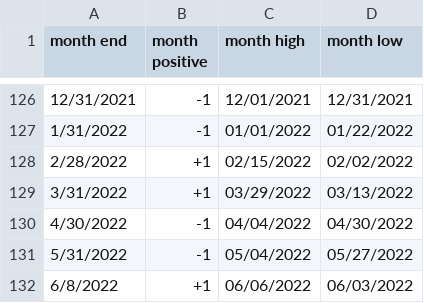
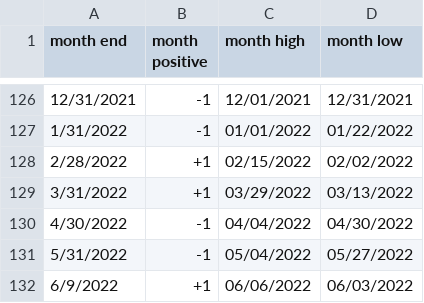
Before and after one commit to rhodey/dogecoin-lunar-investigation, a CSV file: assets/months-btc.csv, drawn as a sheet; only a part is shown, gaps mark what is left out.

Commit message:
update dataset.

```diff
--- a/assets/months-btc.csv
+++ b/assets/months-btc.csv
@@ -131,2 +131,2 @@ month end, month positive, month high, month low
 5/31/2022, -1, 05/04/2022, 05/27/2022
-6/8/2022, +1, 06/06/2022, 06/03/2022
+6/9/2022, +1, 06/06/2022, 06/03/2022
```
Also changed, not shown: assets/months-doge.csv, assets/months-eth.csv.
